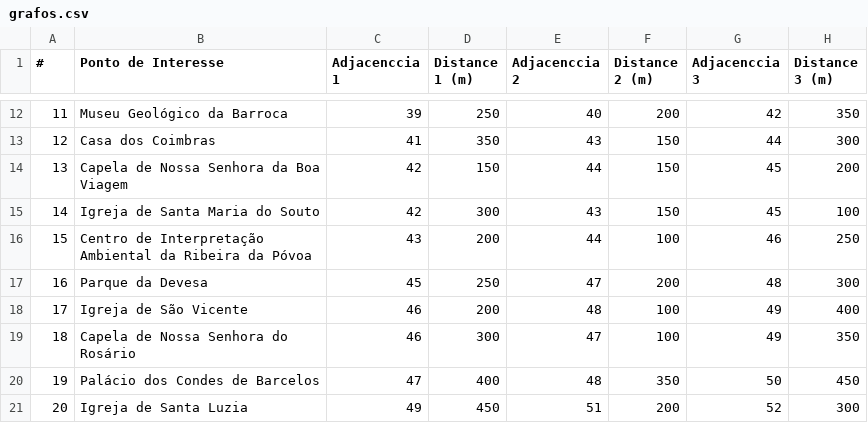
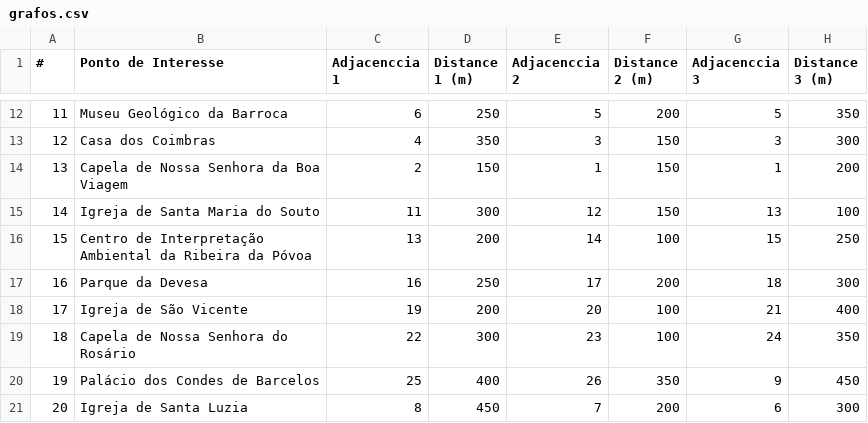
Before and after one commit to hs1lva/ProjetoEDA, a CSV file: ProjetoEDA/grafos.csv, drawn as a sheet; only a part is shown, gaps mark what is left out; the diff covers the shown part only.

```diff
--- a/ProjetoEDA/grafos.csv
+++ b/ProjetoEDA/grafos.csv
@@ -12,10 +12,10 @@
-11,Museu Geológico da Barroca,39,250,40,200,42,350
-12,Casa dos Coimbras,41,350,43,150,44,300
-13,Capela de Nossa Senhora da Boa Viagem,42,150,44,150,45,200
-14,Igreja de Santa Maria do Souto,42,300,43,150,45,100
-15,Centro de Interpretação Ambiental da Ribeira da Póvoa,43,200,44,100,46,250
-16,Parque da Devesa,45,250,47,200,48,300
-17,Igreja de São Vicente,46,200,48,100,49,400
-18,Capela de Nossa Senhora do Rosário,46,300,47,100,49,350
-19,Palácio dos Condes de Barcelos,47,400,48,350,50,450
-20,Igreja de Santa Luzia,49,450,51,200,52,300
+11,Museu Geológico da Barroca,6,250,5,200,5,350
+12,Casa dos Coimbras,4,350,3,150,3,300
+13,Capela de Nossa Senhora da Boa Viagem,2,150,1,150,1,200
+14,Igreja de Santa Maria do Souto,11,300,12,150,13,100
+15,Centro de Interpretação Ambiental da Ribeira da Póvoa,13,200,14,100,15,250
+16,Parque da Devesa,16,250,17,200,18,300
+17,Igreja de São Vicente,19,200,20,100,21,400
+18,Capela de Nossa Senhora do Rosário,22,300,23,100,24,350
+19,Palácio dos Condes de Barcelos,25,400,26,350,9,450
+20,Igreja de Santa Luzia,8,450,7,200,6,300
```
Also changed, not shown: 48 edited cells elsewhere in this file, 11 other files.
